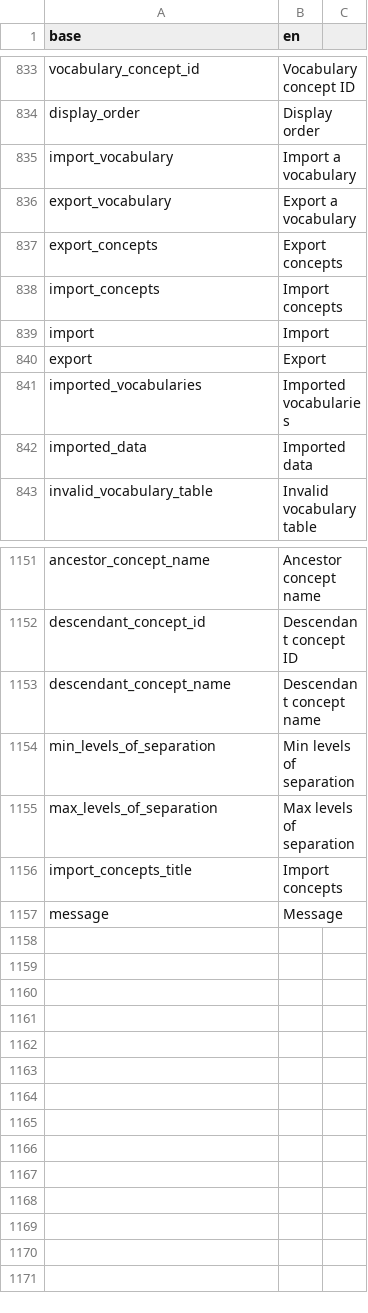
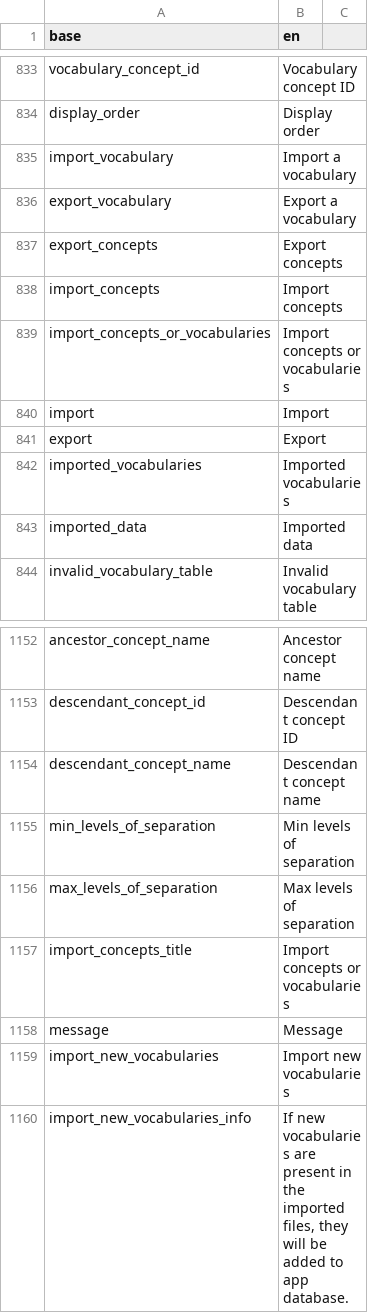
Before and after one commit to BorisDelange/LinkR, a CSV file: inst/translations/translation_en.csv, drawn as a sheet; only a part is shown, gaps mark what is left out.

```diff
--- a/inst/translations/translation_en.csv
+++ b/inst/translations/translation_en.csv
@@ -838,2 +838,3 @@ export_concepts,Export concepts
 import_concepts,Import concepts
+import_concepts_or_vocabularies,Import concepts or vocabularies
 import,Import
@@ -1155,3 +1156,5 @@ min_levels_of_separation,Min levels of separation
 max_levels_of_separation,Max levels of separation
-import_concepts_title,Import concepts
+import_concepts_title,Import concepts or vocabularies
 message,Message
+import_new_vocabularies,Import new vocabularies
+import_new_vocabularies_info,"If new vocabularies are present in the imported files, they will be added to app database."
```
Also changed, not shown: inst/translations/translation_fr.csv, 11 other files.
